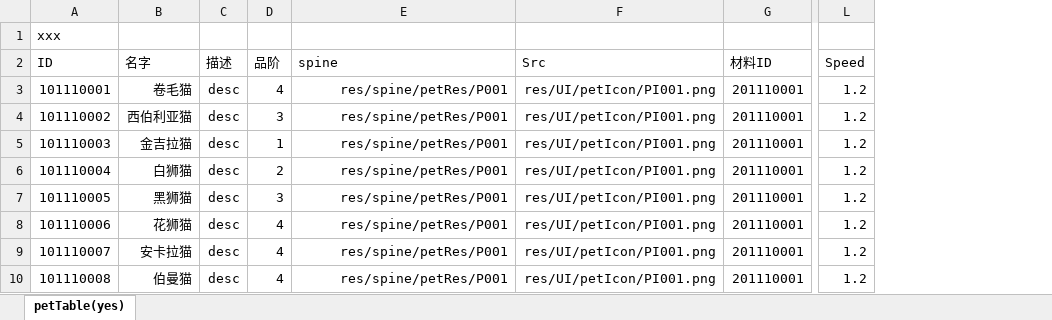
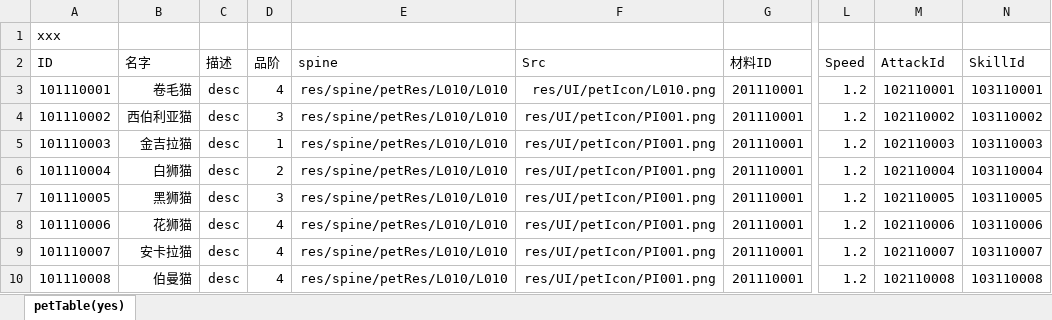
Before and after one commit to PenpenLi/test-1, an Excel workbook: lota_xin/xls/pet.xlsx, sheet petTable(yes), drawn as a sheet; only a part is shown, gaps mark what is left out; values as stored, in another font and other column widths than the file's, no borders; the diff names each change by its address in the sheet, - before the commit and + after, or states it on an @@ line.

```diff
--- a/lota_xin/xls/pet.xlsx (sheet petTable(yes))
+++ b/lota_xin/xls/pet.xlsx (sheet petTable(yes))
+column M (AttackId), rows 3-10: 102110001 | 102110002 | 102110003 | 102110004 | 102110005 | 102110006 | 102110007 | 102110008
+column N (SkillId), rows 3-10: 103110001 | 103110002 | 103110003 | 103110004 | 103110005 | 103110006 | 103110007 | 103110008
-E3:E10 (spine): res/spine/petRes/P001
+E3:E10 (spine): res/spine/petRes/L010/L010
-F3 (Src): res/UI/petIcon/PI001.png
+F3 (Src): res/UI/petIcon/L010.png
```
Also changed, not shown: lota_xin/xls/equip.xlsx, lota_xin/xls/equipLv.xlsx, 22 other files.
